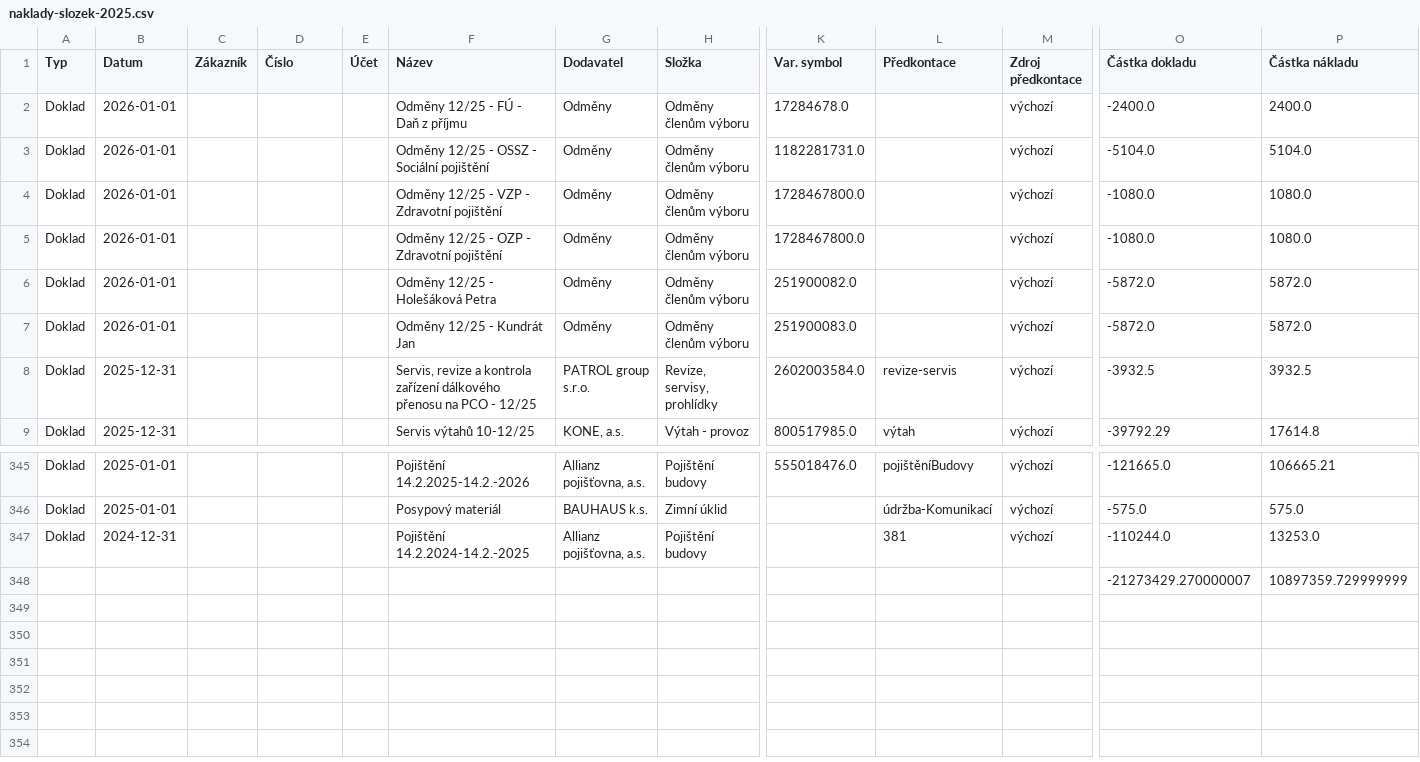
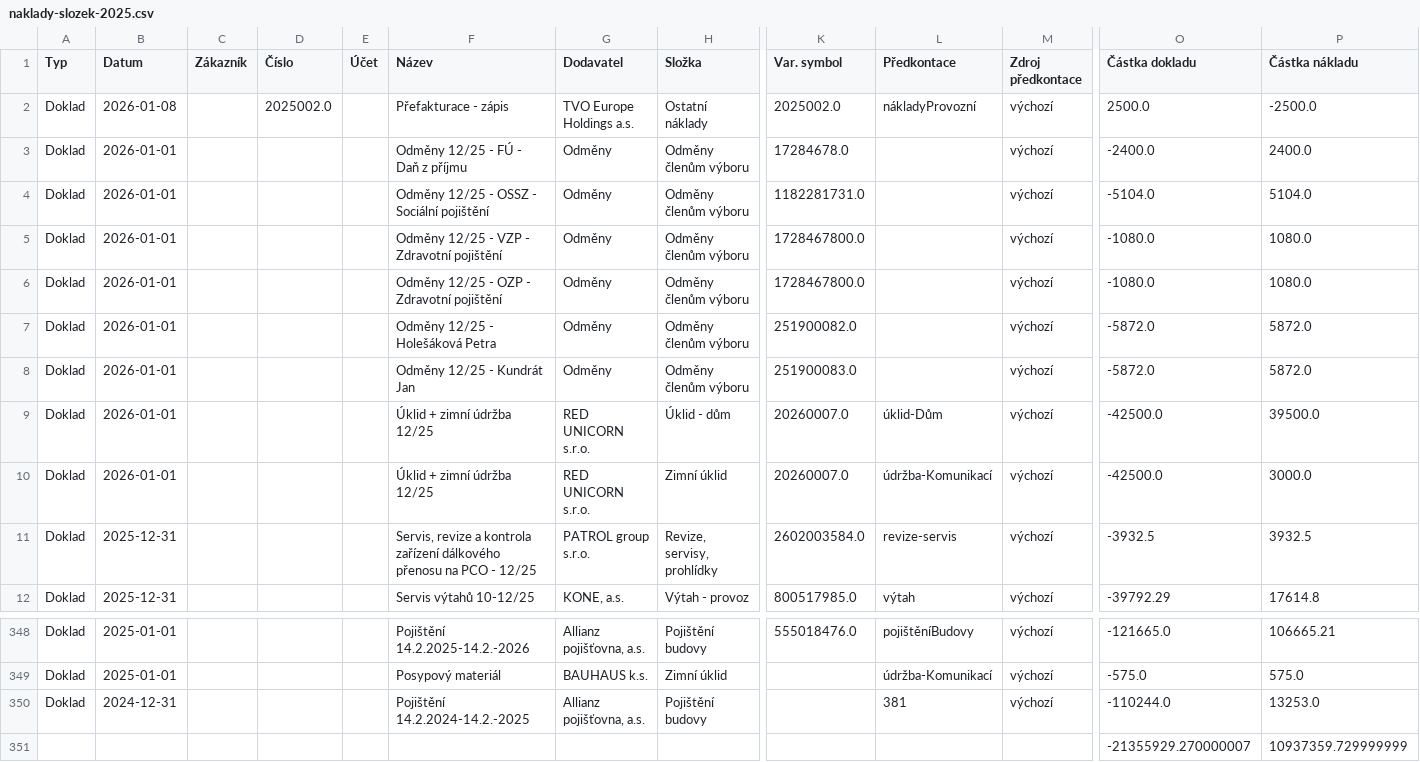
Before and after one commit to hraseho/www.hraseho.cz, a CSV file: naklady-slozek-2025.csv, drawn as a sheet; only a part is shown, gaps mark what is left out; removed rows and columns are numbered as before the commit, all else as after; rows hold the shown columns only; the diff names each change by its address in the sheet, - before the commit and + after, or states it on an @@ line.

```diff
--- a/naklady-slozek-2025.csv
+++ b/naklady-slozek-2025.csv
+row 2: Doklad | 2026-01-08 |  | 2025002.0 |  | Přefakturace - zápis | TVO Europe Holdings a.s. | Ostatní náklady | 2025002.0 | nákladyProvozní | výchozí | 2500.0 | -2500.0
+row 9: Doklad | 2026-01-01 |  |  |  | Úklid + zimní údržba 12/25 | RED UNICORN s.r.o. | Úklid - dům | 20260007.0 | úklid-Dům | výchozí | -42500.0 | 39500.0
+row 10: Doklad | 2026-01-01 |  |  |  | Úklid + zimní údržba 12/25 | RED UNICORN s.r.o. | Zimní úklid | 20260007.0 | údržba-Komunikací | výchozí | -42500.0 | 3000.0
-row 348:  |  |  |  |  |  |  |  |  |  |  | -21273429.270000007 | 10897359.729999999
+row 351:  |  |  |  |  |  |  |  |  |  |  | -21355929.270000007 | 10937359.729999999
```
Also changed, not shown: 1 other file.
